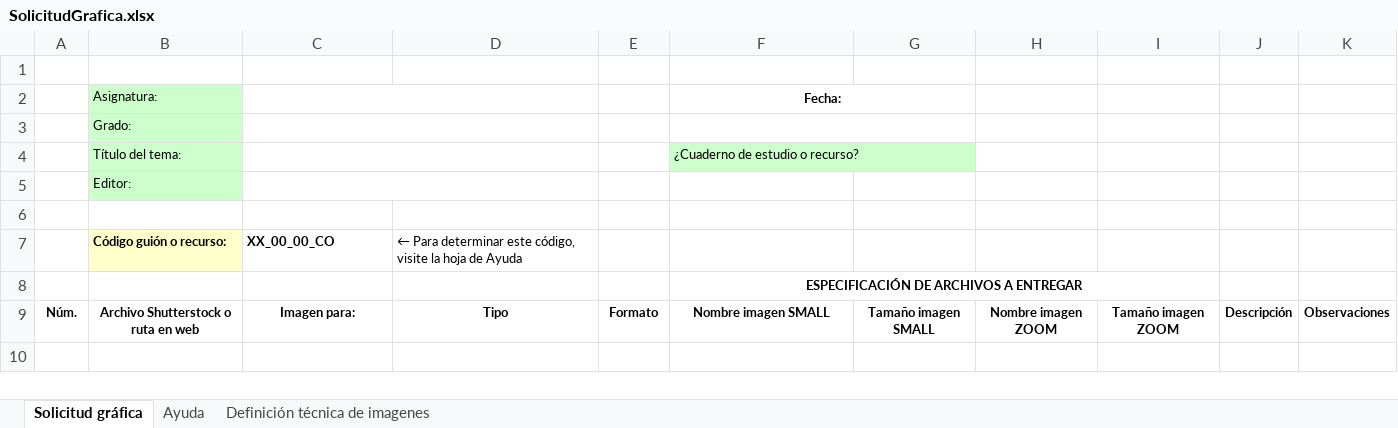
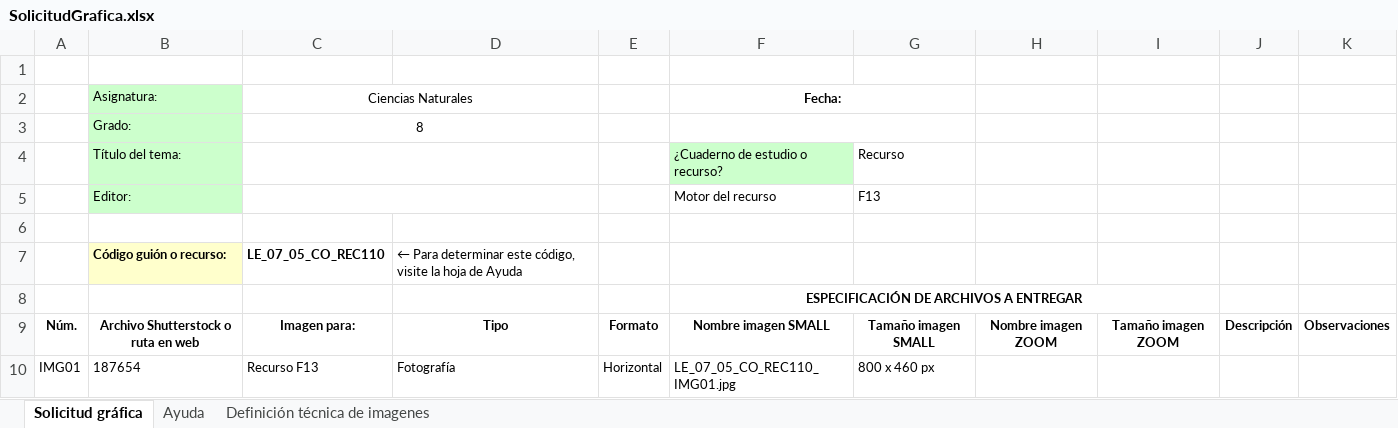
Before and after one commit to niviaromero/RecursosGenerales, an Excel workbook: guiasYformatos/solicitudes/formatos/SolicitudGrafica.xlsx, sheet Solicitud gráfica, drawn as a sheet; values as stored, in another font and other column widths than the file's, no borders; conditional formats not drawn; removed rows and columns are numbered as before the commit, all else as after; the diff names each change by its address in the sheet, - before the commit and + after, or states it on an @@ line.

```diff
--- a/guiasYformatos/solicitudes/formatos/SolicitudGrafica.xlsx (sheet Solicitud gráfica)
+++ b/guiasYformatos/solicitudes/formatos/SolicitudGrafica.xlsx (sheet Solicitud gráfica)
-C2: (empty)
+C2: Ciencias Naturales
-C3 (Ciencias Naturales): (empty)
+C3 (Ciencias Naturales): 8
-G4: (empty)
+G4: Recurso
-row 5:  | Editor:
+row 5:  | Editor: |  |  |  | Motor del recurso | F13
-C7 (Ciencias Naturales): XX_00_00_CO
+C7 (Ciencias Naturales): LE_07_05_CO_REC110
+row 10: IMG01 | 187654 | Recurso F13 | Fotografía | Horizontal | LE_07_05_CO_REC110_IMG01.jpg | 800 x 460 px
```
Also changed, not shown: charts or pictures, guiasYformatos/cuadernoDeEstudios/formatos/AyudaCodigosGuion.xlsx, 1 other file.
